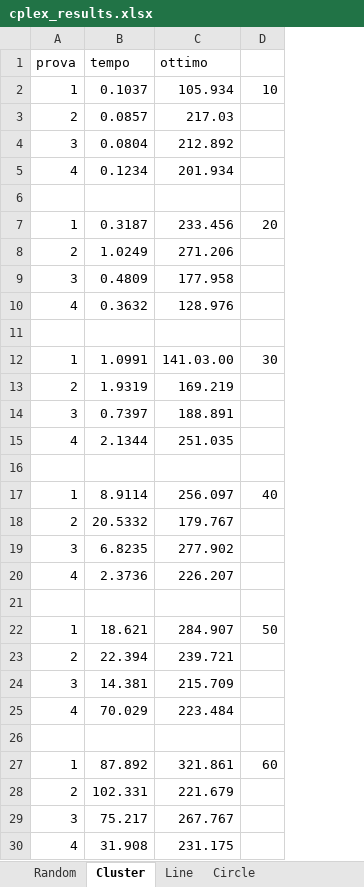
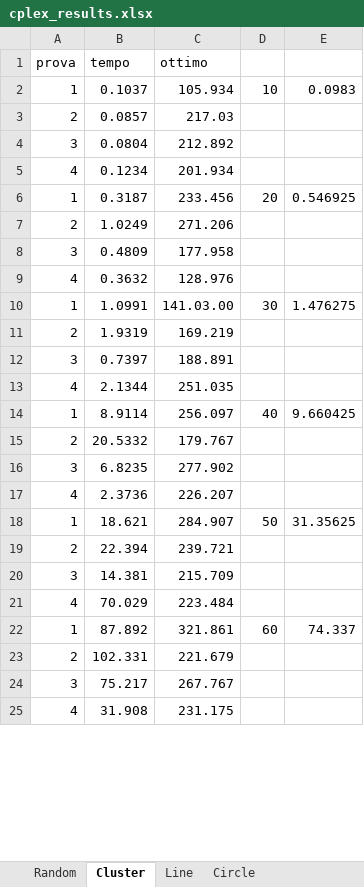
Before and after one commit to trueGek/memoc, an Excel workbook: progetto/Risultati/cplex_results.xlsx, sheet Cluster, drawn as a sheet; only a part is shown; values as stored, in another font and other column widths than the file's, no borders; removed rows and columns are numbered as before the commit, all else as after; the diff covers the shown part only; the diff names each change by its address in the sheet, - before the commit and + after, or states it on an @@ line.

```diff
--- a/progetto/Risultati/cplex_results.xlsx (sheet Cluster)
+++ b/progetto/Risultati/cplex_results.xlsx (sheet Cluster)
+column E, rows 2-22: 0.0983 |  |  |  | 0.546925 |  |  |  | 1.476275 |  |  |  | 9.660425 |  |  |  | 31.35625 |  |  |  | 74.337
-row 6: (empty)
-row 11: (empty)
-row 16: (empty)
-row 21: (empty)
-row 26: (empty)
```
Also changed, not shown: 4 removed rows and 4 edited cells elsewhere in this sheet, sheet Random, sheet Line, sheet Circle, charts or pictures, 5 other files.
